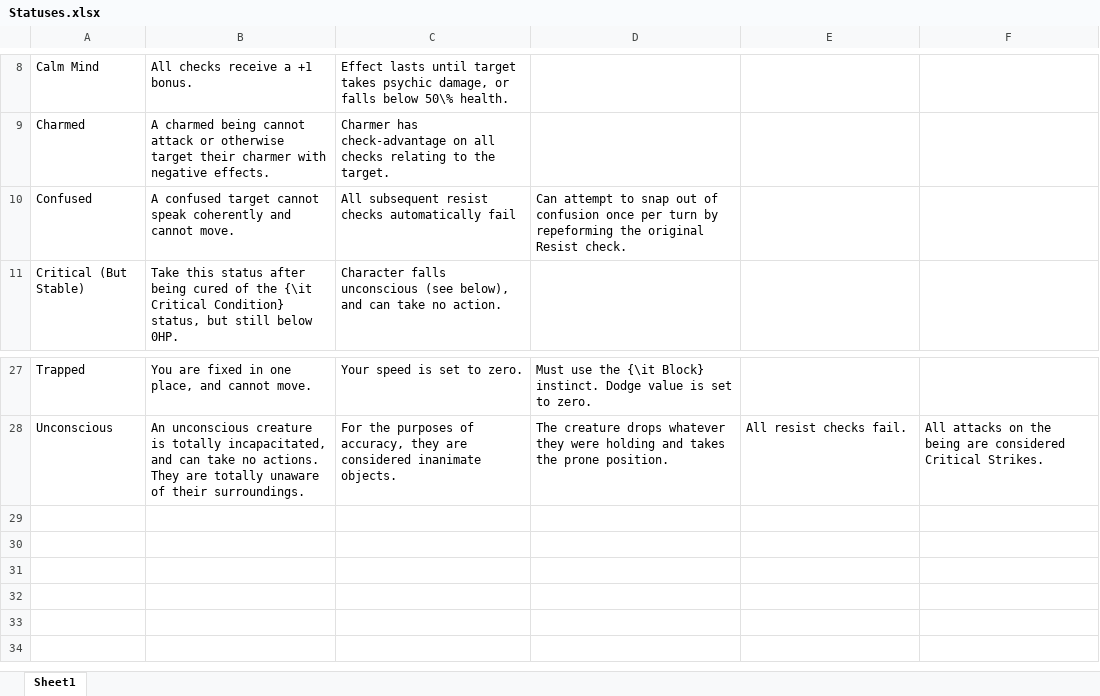
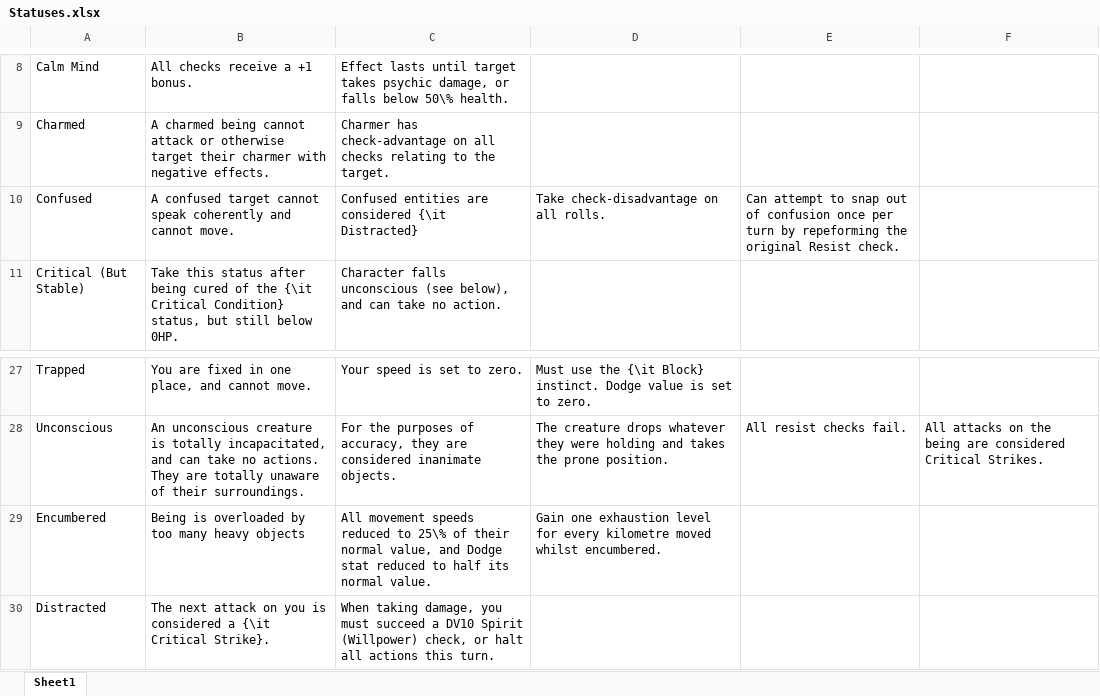
Before and after one commit to DrFraserGovil/HPRPG, an Excel workbook: CoreRulebook/Data/Statuses.xlsx, sheet Sheet1, drawn as a sheet; only a part is shown, gaps mark what is left out; values as stored, in another font and other column widths than the file's, no borders; the diff names each change by its address in the sheet, - before the commit and + after, or states it on an @@ line.

```diff
--- a/CoreRulebook/Data/Statuses.xlsx (sheet Sheet1)
+++ b/CoreRulebook/Data/Statuses.xlsx (sheet Sheet1)
-C10: All subsequent resist checks automatically fail
+C10: Confused entities are considered {\it Distracted}
-D10: Can attempt to snap out of confusion once per turn by repeforming the original Resist check.
+D10: Take check-disadvantage on all rolls.
-E10: (empty)
+E10: Can attempt to snap out of confusion once per turn by repeforming the original Resist check.
+row 29: Encumbered | Being is overloaded by too many heavy objects | All movement speeds reduced to 25\% of their normal value, and Dodge stat reduced to half its normal value. | Gain one exhaustion level for every kilometre moved whilst encumbered.
+row 30: Distracted | The next attack on you is considered a {\it Critical Strike}. | When taking damage, you must succeed a DV10 Spirit (Willpower) check, or halt all actions this turn.
```
Also changed, not shown: CoreRulebook/Data/Items/tools.xlsx, CoreRulebook/Data/Spells/AllSpells.xlsx, 6 other files.
